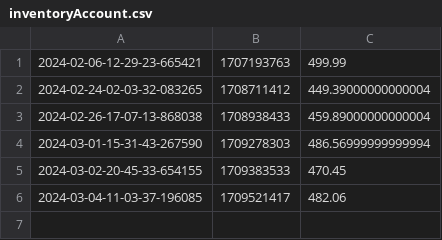
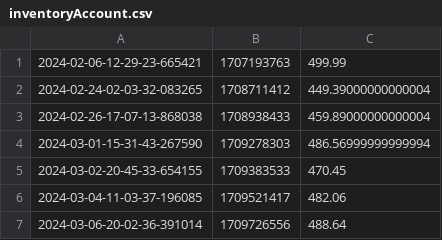
Before and after one commit to Ktpls/wtutility, a CSV file: asset/statistics/inventoryAccount.csv, drawn as a sheet.

```diff
--- a/asset/statistics/inventoryAccount.csv
+++ b/asset/statistics/inventoryAccount.csv
@@ -6 +6,2 @@
 2024-03-04-11-03-37-196085,1709521417,482.06
+2024-03-06-20-02-36-391014,1709726556,488.64
```
Also changed, not shown: 13 other files.
